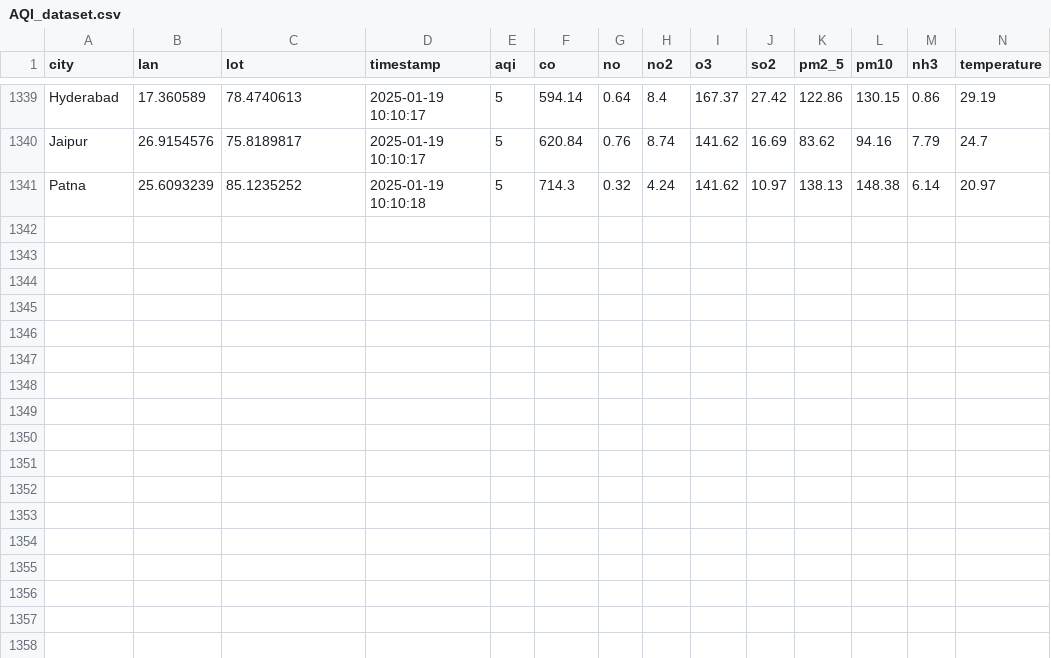
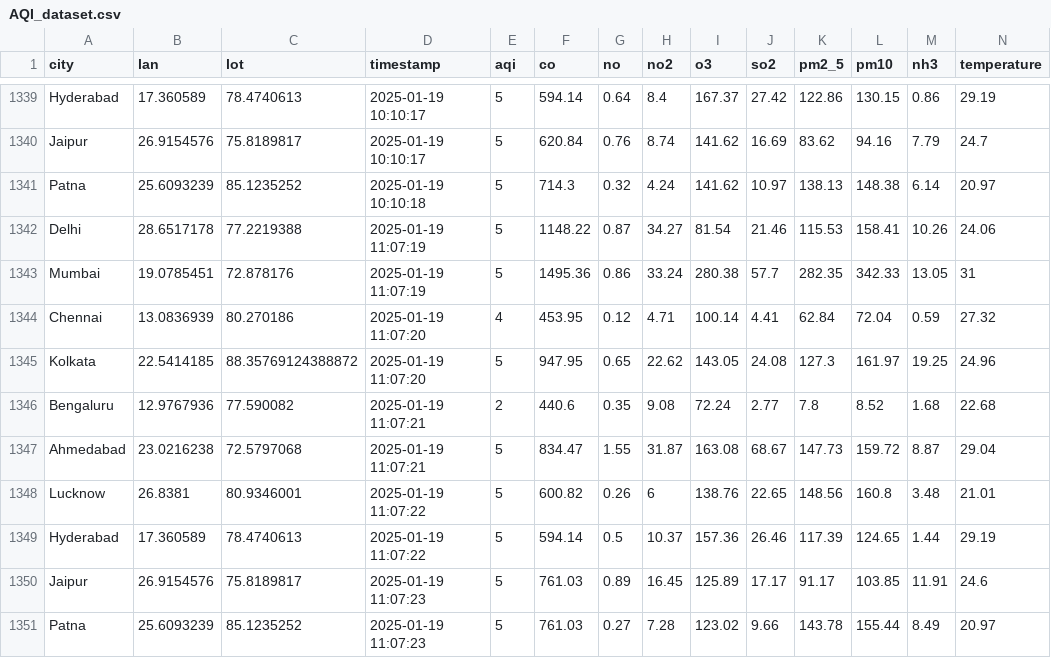
Before and after one commit to Suriyaskrs/AQI_COLLECTOR, a CSV file: data/AQI_dataset.csv, drawn as a sheet; only a part is shown, gaps mark what is left out; rows hold the shown columns only; the diff names each change by its address in the sheet, - before the commit and + after, or states it on an @@ line.

```diff
--- a/data/AQI_dataset.csv
+++ b/data/AQI_dataset.csv
+row 1342: Delhi | 28.6517178 | 77.2219388 | 2025-01-19 11:07:19 | 5 | 1148.22 | 0.87 | 34.27 | 81.54 | 21.46 | 115.53 | 158.41 | 10.26 | 24.06
+row 1343: Mumbai | 19.0785451 | 72.878176 | 2025-01-19 11:07:19 | 5 | 1495.36 | 0.86 | 33.24 | 280.38 | 57.7 | 282.35 | 342.33 | 13.05 | 31
+row 1344: Chennai | 13.0836939 | 80.270186 | 2025-01-19 11:07:20 | 4 | 453.95 | 0.12 | 4.71 | 100.14 | 4.41 | 62.84 | 72.04 | 0.59 | 27.32
+row 1345: Kolkata | 22.5414185 | 88.35769124388872 | 2025-01-19 11:07:20 | 5 | 947.95 | 0.65 | 22.62 | 143.05 | 24.08 | 127.3 | 161.97 | 19.25 | 24.96
+row 1346: Bengaluru | 12.9767936 | 77.590082 | 2025-01-19 11:07:21 | 2 | 440.6 | 0.35 | 9.08 | 72.24 | 2.77 | 7.8 | 8.52 | 1.68 | 22.68
+row 1347: Ahmedabad | 23.0216238 | 72.5797068 | 2025-01-19 11:07:21 | 5 | 834.47 | 1.55 | 31.87 | 163.08 | 68.67 | 147.73 | 159.72 | 8.87 | 29.04
+row 1348: Lucknow | 26.8381 | 80.9346001 | 2025-01-19 11:07:22 | 5 | 600.82 | 0.26 | 6 | 138.76 | 22.65 | 148.56 | 160.8 | 3.48 | 21.01
+row 1349: Hyderabad | 17.360589 | 78.4740613 | 2025-01-19 11:07:22 | 5 | 594.14 | 0.5 | 10.37 | 157.36 | 26.46 | 117.39 | 124.65 | 1.44 | 29.19
+row 1350: Jaipur | 26.9154576 | 75.8189817 | 2025-01-19 11:07:23 | 5 | 761.03 | 0.89 | 16.45 | 125.89 | 17.17 | 91.17 | 103.85 | 11.91 | 24.6
+row 1351: Patna | 25.6093239 | 85.1235252 | 2025-01-19 11:07:23 | 5 | 761.03 | 0.27 | 7.28 | 123.02 | 9.66 | 143.78 | 155.44 | 8.49 | 20.97
```
